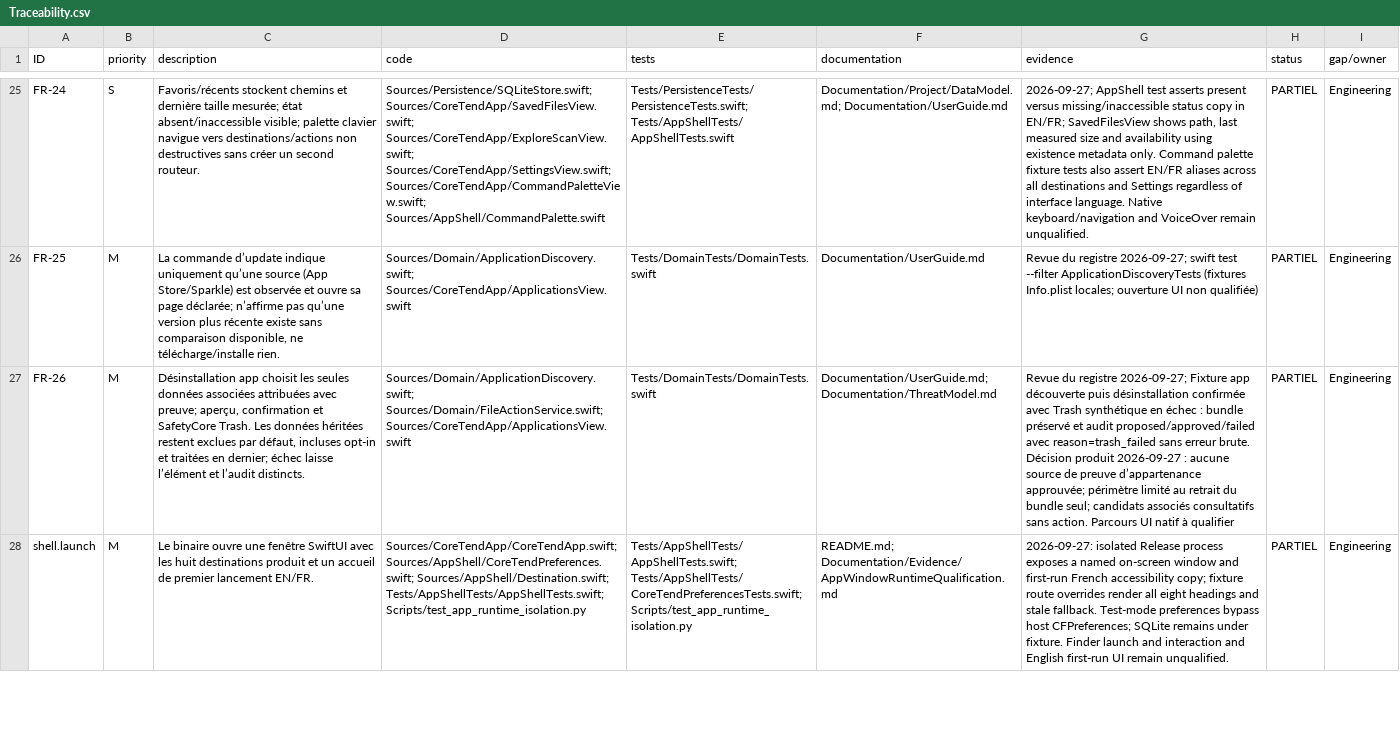
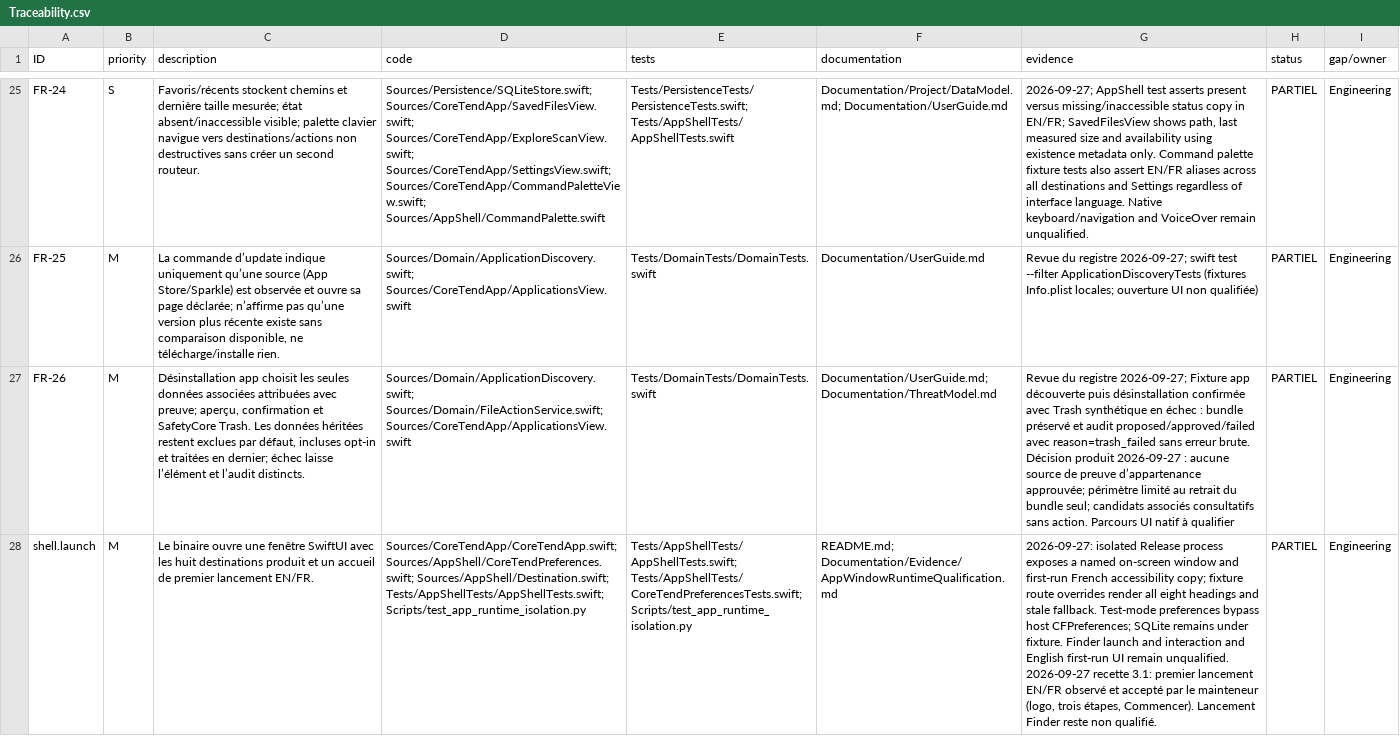
Before and after one commit to ahmetbsbnr/coretend, a CSV file: Documentation/Traceability.csv, drawn as a sheet; only a part is shown, gaps mark what is left out; the diff covers the shown part only; the diff names each change by its address in the sheet, - before the commit and + after, or states it on an @@ line.

```diff
--- a/Documentation/Traceability.csv
+++ b/Documentation/Traceability.csv
-G28 (evidence): …remain unqualified.
+G28 (evidence): …remain unqualified. 2026-09-27 recette 3.1: premier lancement EN/FR observé et accepté par le mainteneur (logo, trois étapes, Commencer). Lancement Finder reste non qualifié.
```
Also changed, not shown: 5 edited cells elsewhere in this file, 3 other files.
